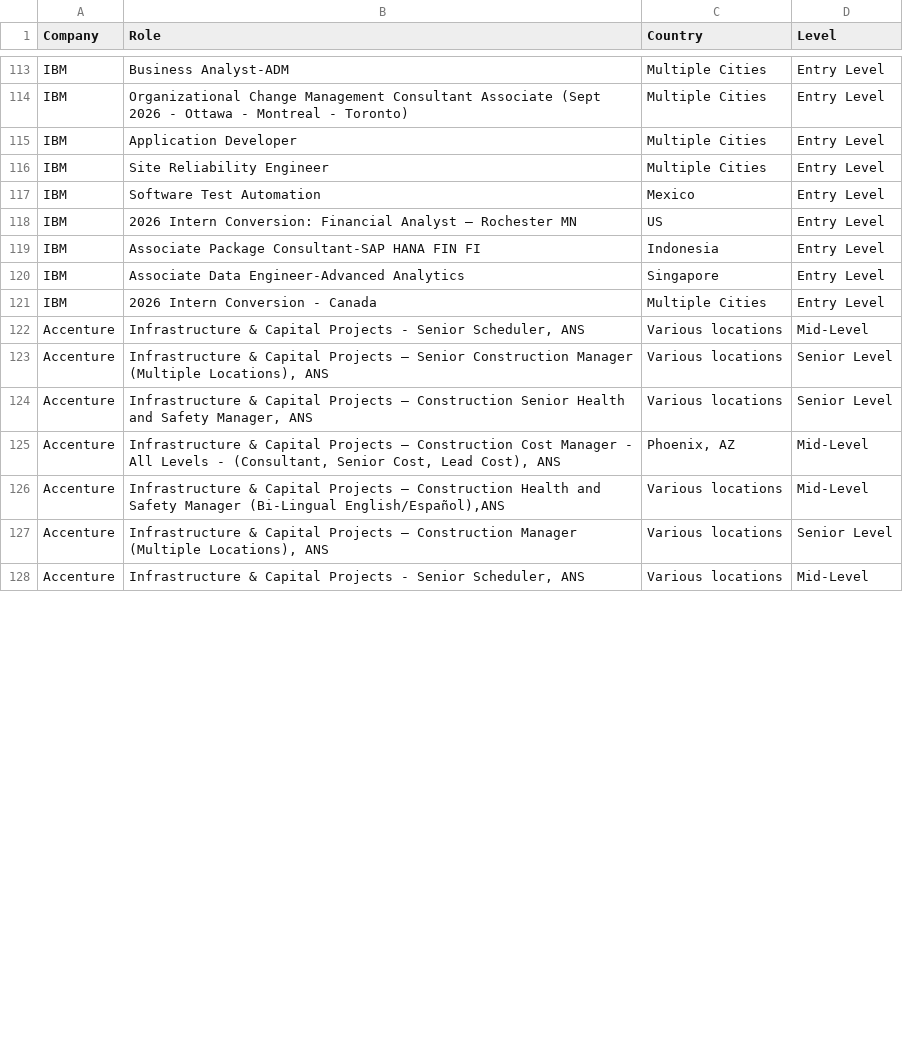
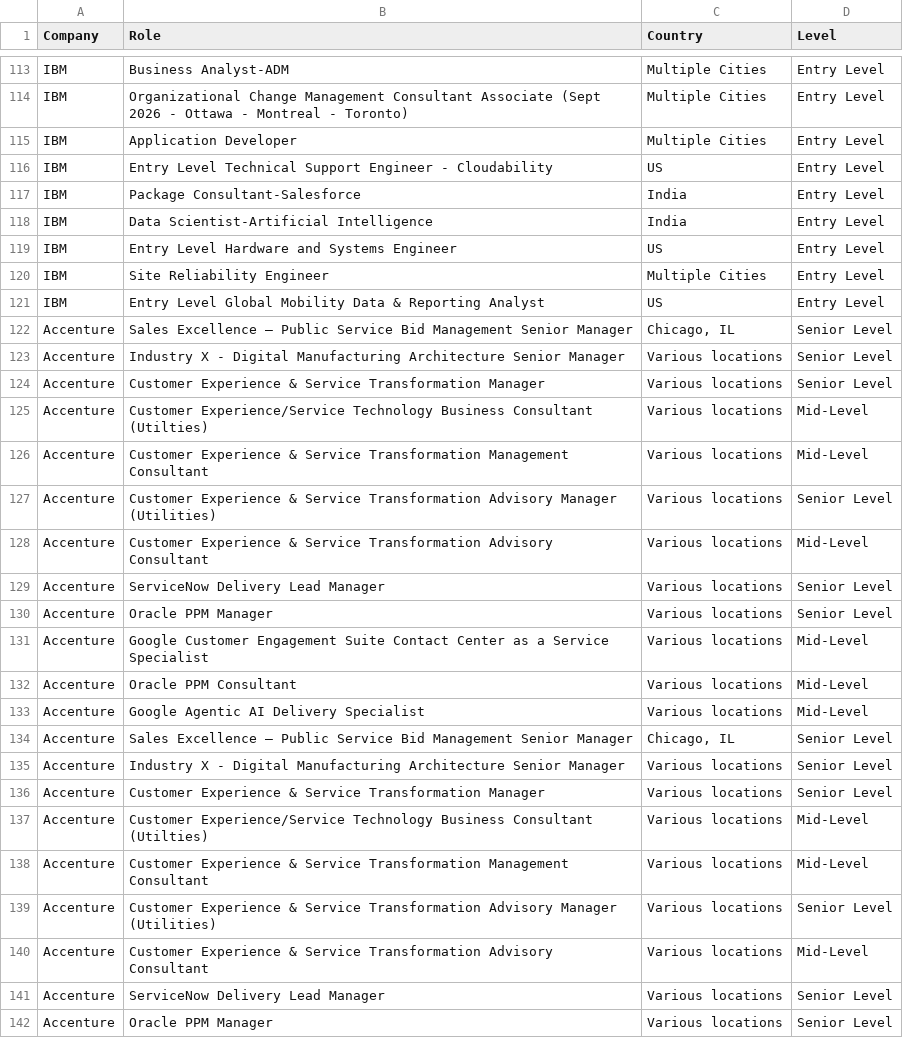
Before and after one commit to nefigarcia/outsourcing-analysis, a CSV file: jobs_postings.csv, drawn as a sheet; only a part is shown, gaps mark what is left out; the diff covers the shown part only.

```diff
--- a/jobs_postings.csv
+++ b/jobs_postings.csv
@@ -115,14 +115,28 @@ IBM,Organizational Change Management Consultant Associate (Sept 2026 - Ottawa -
 IBM,Application Developer,Multiple Cities,Entry Level
+IBM,Entry Level Technical Support Engineer - Cloudability,US,Entry Level
+IBM,Package Consultant-Salesforce,India             	      ,Entry Level
+IBM,Data Scientist-Artificial Intelligence,India             	      ,Entry Level
+IBM,Entry Level Hardware and Systems Engineer,US,Entry Level
 IBM,Site Reliability Engineer,Multiple Cities,Entry Level
-IBM,Software Test Automation,Mexico             	      ,Entry Level
-IBM,2026 Intern Conversion: Financial Analyst – Rochester MN,US,Entry Level
-IBM,Associate Package Consultant-SAP HANA FIN FI,Indonesia             	      ,Entry Level
-IBM,Associate Data Engineer-Advanced Analytics,Singapore             	      ,Entry Level
-IBM,2026 Intern Conversion - Canada,Multiple Cities,Entry Level
-Accenture,"Infrastructure & Capital Projects - Senior Scheduler, ANS",Various locations,Mid-Level
-Accenture,"Infrastructure & Capital Projects – Senior Construction Manager (Multiple Locations), ANS",Various locations,Senior Level
-Accenture,"Infrastructure & Capital Projects – Construction Senior Health and Safety Manager, ANS",Various locations,Senior Level
-Accenture,"Infrastructure & Capital Projects – Construction Cost Manager - All Levels - (Consultant, Senior Cost, Lead Cost), ANS","Phoenix, AZ",Mid-Level
-Accenture,"Infrastructure & Capital Projects – Construction Health and Safety Manager (Bi-Lingual English/Español),ANS",Various locations,Mid-Level
-Accenture,"Infrastructure & Capital Projects – Construction Manager (Multiple Locations), ANS",Various locations,Senior Level
-Accenture,"Infrastructure & Capital Projects - Senior Scheduler, ANS",Various locations,Mid-Level
+IBM,Entry Level Global Mobility Data & Reporting Analyst,US,Entry Level
+Accenture,Sales Excellence – Public Service Bid Management Senior Manager,"Chicago, IL",Senior Level
+Accenture,Industry X - Digital Manufacturing Architecture Senior Manager,Various locations,Senior Level
+Accenture,Customer Experience & Service Transformation Manager,Various locations,Senior Level
+Accenture,Customer Experience/Service Technology Business Consultant (Utilties),Various locations,Mid-Level
+Accenture,Customer Experience & Service Transformation Management Consultant,Various locations,Mid-Level
+Accenture,Customer Experience & Service Transformation Advisory Manager (Utilities),Various locations,Senior Level
+Accenture,Customer Experience & Service Transformation Advisory Consultant,Various locations,Mid-Level
+Accenture,ServiceNow Delivery Lead Manager,Various locations,Senior Level
+Accenture,Oracle PPM Manager,Various locations,Senior Level
+Accenture,Google Customer Engagement Suite Contact Center as a Service Specialist,Various locations,Mid-Level
+Accenture,Oracle PPM Consultant,Various locations,Mid-Level
+Accenture,Google Agentic AI Delivery Specialist,Various locations,Mid-Level
+Accenture,Sales Excellence – Public Service Bid Management Senior Manager,"Chicago, IL",Senior Level
+Accenture,Industry X - Digital Manufacturing Architecture Senior Manager,Various locations,Senior Level
+Accenture,Customer Experience & Service Transformation Manager,Various locations,Senior Level
+Accenture,Customer Experience/Service Technology Business Consultant (Utilties),Various locations,Mid-Level
+Accenture,Customer Experience & Service Transformation Management Consultant,Various locations,Mid-Level
+Accenture,Customer Experience & Service Transformation Advisory Manager (Utilities),Various locations,Senior Level
+Accenture,Customer Experience & Service Transformation Advisory Consultant,Various locations,Mid-Level
+Accenture,ServiceNow Delivery Lead Manager,Various locations,Senior Level
+Accenture,Oracle PPM Manager,Various locations,Senior Level
```
Also changed, not shown: 10 added rows, 33 moved rows and 21 edited cells elsewhere in this file.
